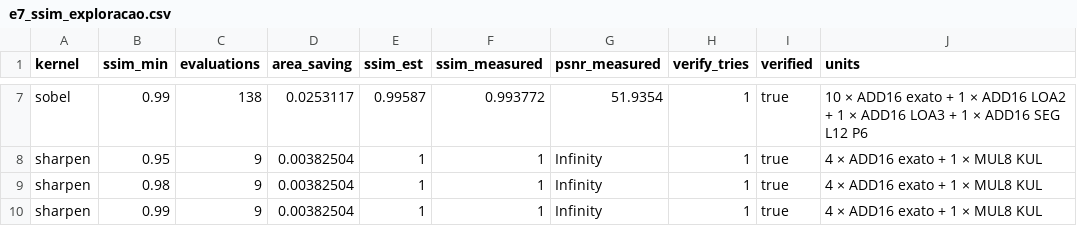
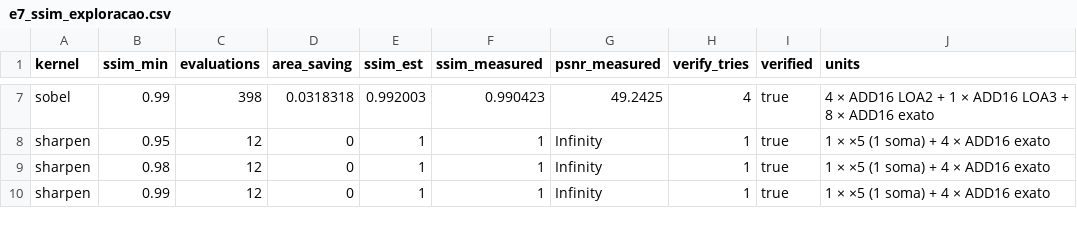
Before and after one commit to CSER-UFT/axc-simulator, a CSV file: results/e7_ssim_exploracao.csv, drawn as a sheet; only a part is shown, gaps mark what is left out; the diff covers the shown part only; the diff names each change by its address in the sheet, - before the commit and + after, or states it on an @@ line.

```diff
--- a/results/e7_ssim_exploracao.csv
+++ b/results/e7_ssim_exploracao.csv
-C7 (evaluations): 138
+C7 (evaluations): 398
-D7 (area_saving): 0.0253117
+D7 (area_saving): 0.0318318
-E7 (ssim_est): 0.99587
+E7 (ssim_est): 0.992003
-F7 (ssim_measured): 0.993772
+F7 (ssim_measured): 0.990423
-G7 (psnr_measured): 51.9354
+G7 (psnr_measured): 49.2425
-H7 (verify_tries): 1
+H7 (verify_tries): 4
-J7 (units): 10 × ADD16 exato + 1 × ADD16 LOA2 + 1 × ADD16 LOA3 + 1 × ADD16 SEG L12 P6
+J7 (units): 4 × ADD16 LOA2 + 1 × ADD16 LOA3 + 8 × ADD16 exato
-C8:C10 (evaluations): 9
+C8:C10 (evaluations): 12
-D8:D10 (area_saving): 0.00382504
+D8:D10 (area_saving): 0
-J8:J10 (units): 4 × ADD16 exato + 1 × MUL8 KUL
+J8:J10 (units): 1 × ×5 (1 soma) + 4 × ADD16 exato
```
Also changed, not shown: 31 edited cells elsewhere in this file, results/e2_heuristicas.csv, results/e3_fronteira_fir_class.csv, 11 other files.
